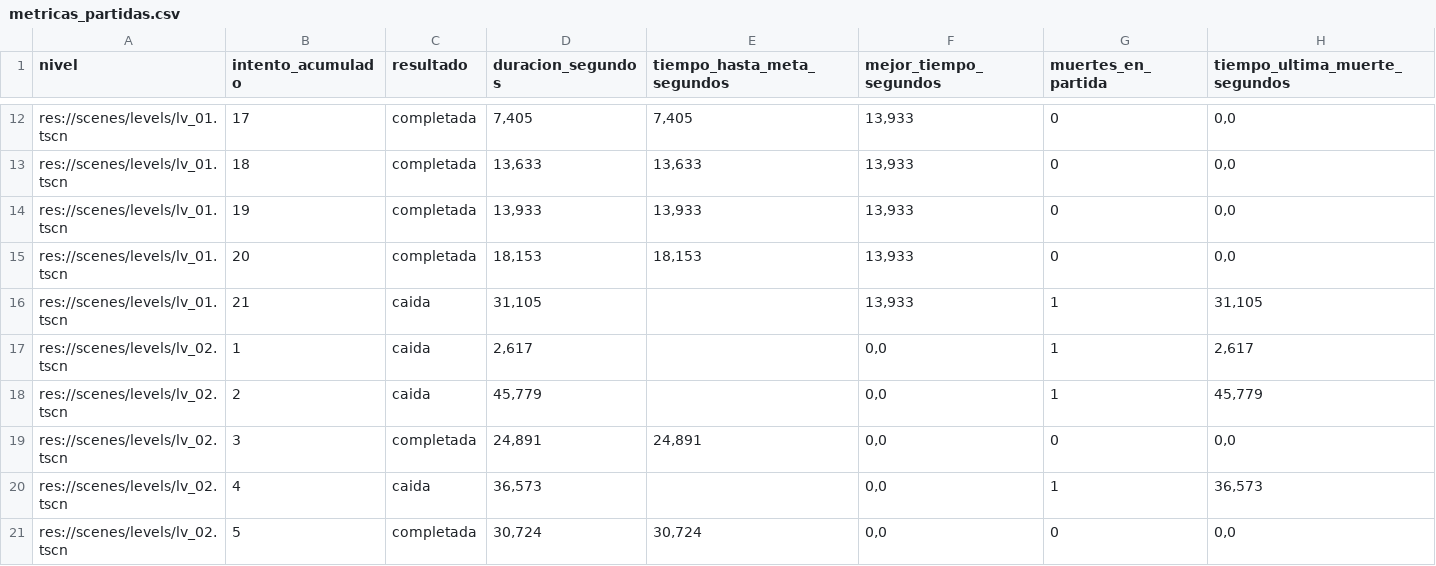
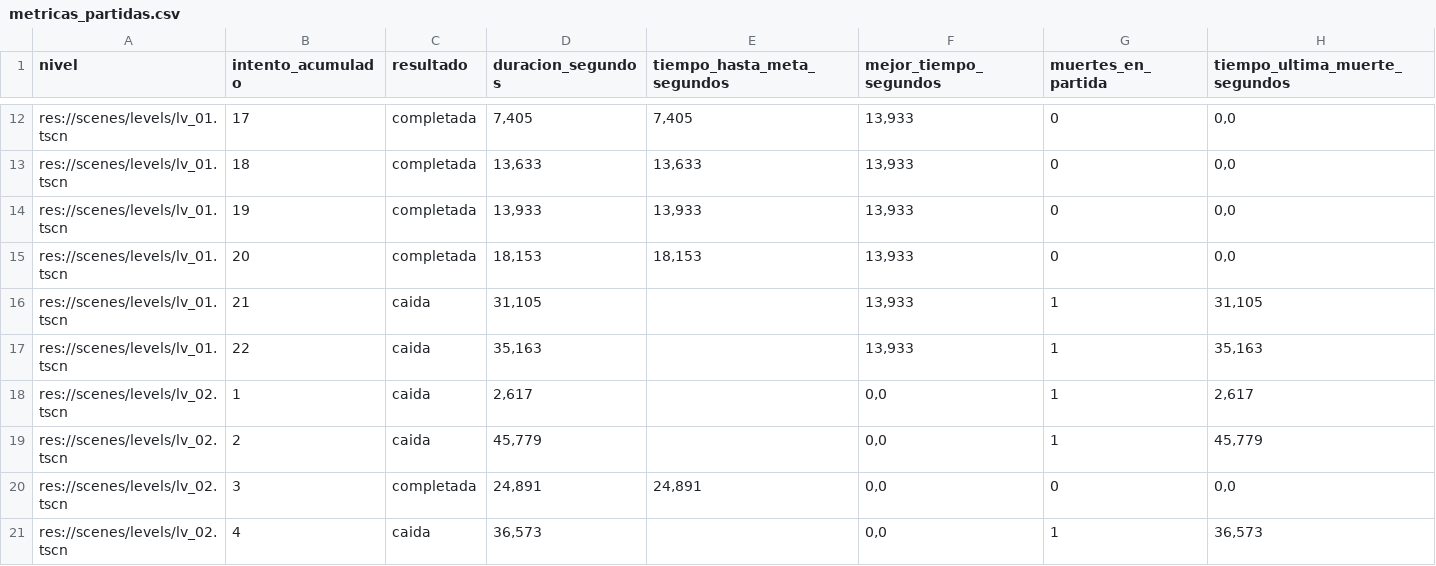
Before and after one commit to MauroMelender/ProtoProyectGensaku, a CSV file: Metricas/metricas_partidas.csv, drawn as a sheet; only a part is shown, gaps mark what is left out; the shorter side is filled out with more unchanged rows; the diff names each change by its address in the sheet, - before the commit and + after, or states it on an @@ line.

```diff
--- a/Metricas/metricas_partidas.csv
+++ b/Metricas/metricas_partidas.csv
+row 17: res://scenes/levels/lv_01.tscn | 22 | caida | 35,163 |  | 13,933 | 1 | 35,163
```
Also changed, not shown: Metricas/mapa_calor_caidas.csv, Metricas/resumen_metricas.csv, 4 other files.
